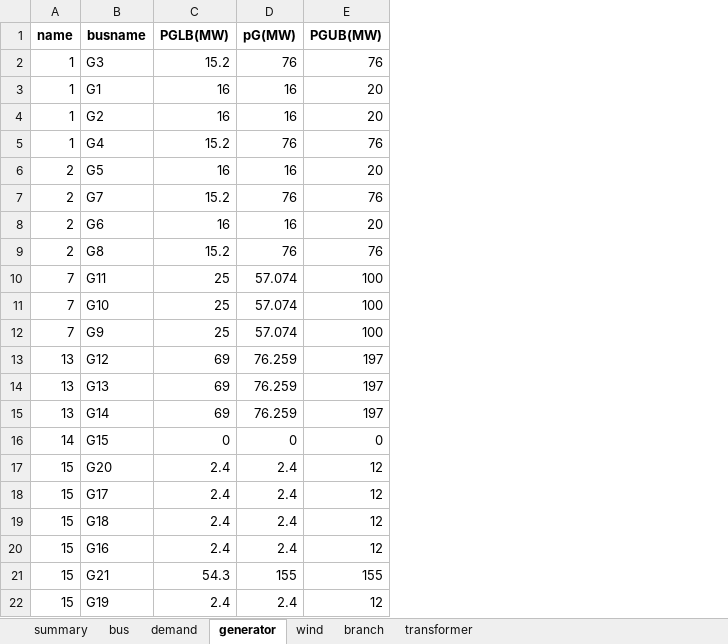
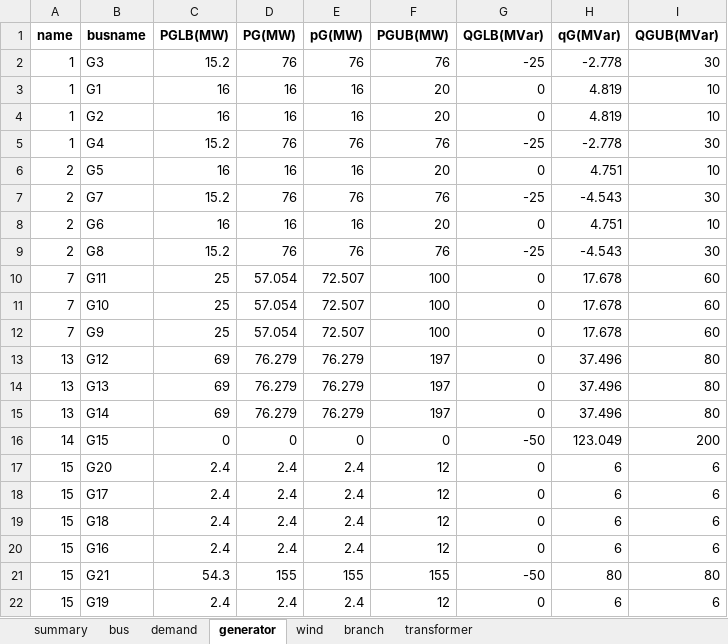
Before and after one commit to bukhsh/oats, an Excel workbook: results/results.xlsx, sheet generator, drawn as a sheet; only a part is shown; values as stored, in another font and other column widths than the file's, no borders; addresses are those after the commit; the diff names each change by its address in the sheet, - before the commit and + after, or states it on an @@ line.

```diff
--- a/results/results.xlsx (sheet generator)
+++ b/results/results.xlsx (sheet generator)
+column D (PG(MW)), rows 2-22: 76 | 16 | 16 | 76 | 16 | 76 | 16 | 76 | 57.054 | 57.054 | 57.054 | 76.279 | 76.279 | 76.279 | 0 | 2.4 | 2.4 | 2.4 | 2.4 | 155 | 2.4
+column G (QGLB(MVar)), rows 2-22: -25 | 0 | 0 | -25 | 0 | -25 | 0 | -25 | 0 | 0 | 0 | 0 | 0 | 0 | -50 | 0 | 0 | 0 | 0 | -50 | 0
+column H (qG(MVar)), rows 2-22: -2.778 | 4.819 | 4.819 | -2.778 | 4.751 | -4.543 | 4.751 | -4.543 | 17.678 | 17.678 | 17.678 | 37.496 | 37.496 | 37.496 | 123.049 | 6 | 6 | 6 | 6 | 80 | 6
+column I (QGUB(MVar)), rows 2-22: 30 | 10 | 10 | 30 | 10 | 30 | 10 | 30 | 60 | 60 | 60 | 80 | 80 | 80 | 200 | 6 | 6 | 6 | 6 | 80 | 6
-E10:E12 (pG(MW)): 57.074
+E10:E12 (pG(MW)): 72.507
-E13:E15 (pG(MW)): 76.259
+E13:E15 (pG(MW)): 76.279
```
Also changed, not shown: sheet bus, sheet transformer, sheet branch, sheet demand, sheet wind, sheet summary, testcases/case24_ieee_rts.xlsx, testcases/case9.xlsx, 20 other files.
